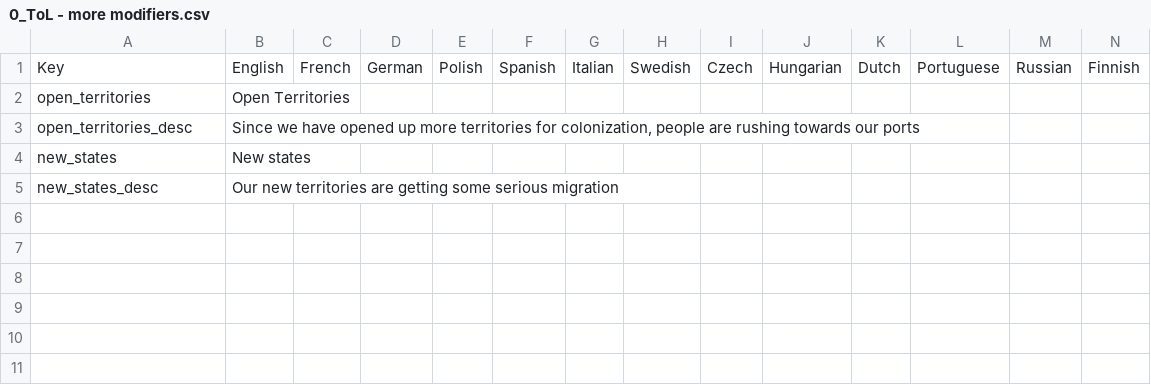
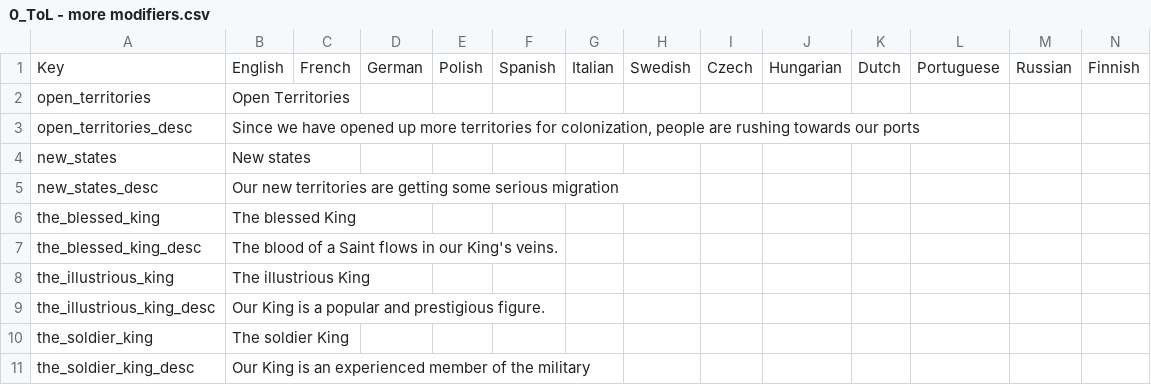
Before and after one commit to Jupiterson/Throne-of-Lorraine, a CSV file: Throne-of-Lorraine/TOL/localisation/0_ToL - more modifiers.csv, drawn as a sheet; the diff names each change by its address in the sheet, - before the commit and + after, or states it on an @@ line.

```diff
--- a/Throne-of-Lorraine/TOL/localisation/0_ToL - more modifiers.csv
+++ b/Throne-of-Lorraine/TOL/localisation/0_ToL - more modifiers.csv
+row 6: the_blessed_king | The blessed King
+row 7: the_blessed_king_desc | The blood of a Saint flows in our King's veins.
+row 8: the_illustrious_king | The illustrious King
+row 9: the_illustrious_king_desc | Our King is a popular and prestigious figure.
+row 10: the_soldier_king | The soldier King
+row 11: the_soldier_king_desc | Our King is an experienced member of the military
```
Also changed, not shown: Throne-of-Lorraine/TOL/localisation/0_ToL - Events.csv, Throne-of-Lorraine/TOL/localisation/0_ToL - decision.csv.
